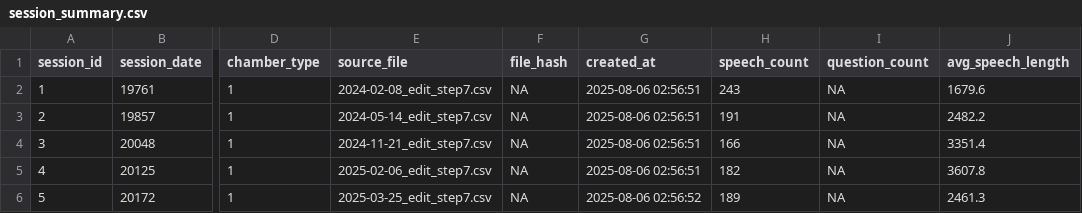
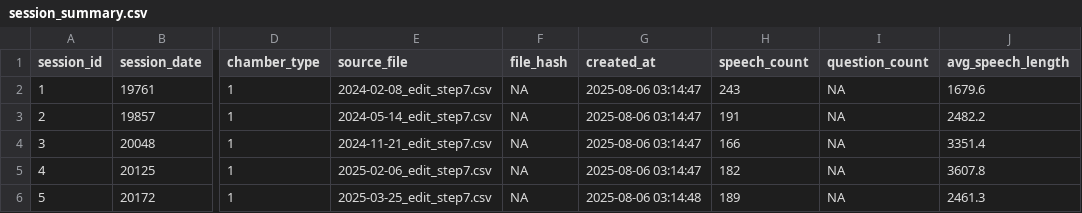
Before and after one commit to Australian-Parliamentary-Speech/hansardR, a CSV file: vignettes/session_summary.csv, drawn as a sheet; only a part is shown, gaps mark what is left out; the diff names each change by its address in the sheet, - before the commit and + after, or states it on an @@ line.

```diff
--- a/vignettes/session_summary.csv
+++ b/vignettes/session_summary.csv
-G2:G5 (created_at): 2025-08-06 02:56:51
+G2:G5 (created_at): 2025-08-06 03:14:47
-G6 (created_at): 2025-08-06 02:56:52
+G6 (created_at): 2025-08-06 03:14:48
```
Also changed, not shown: 6 other files.
